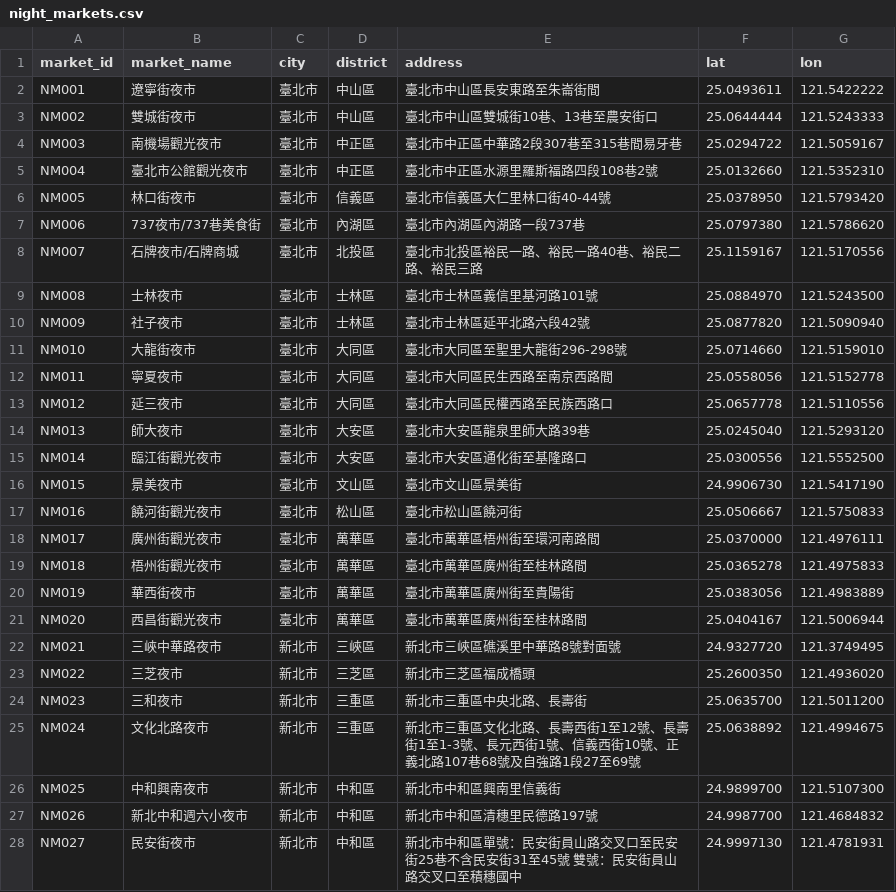
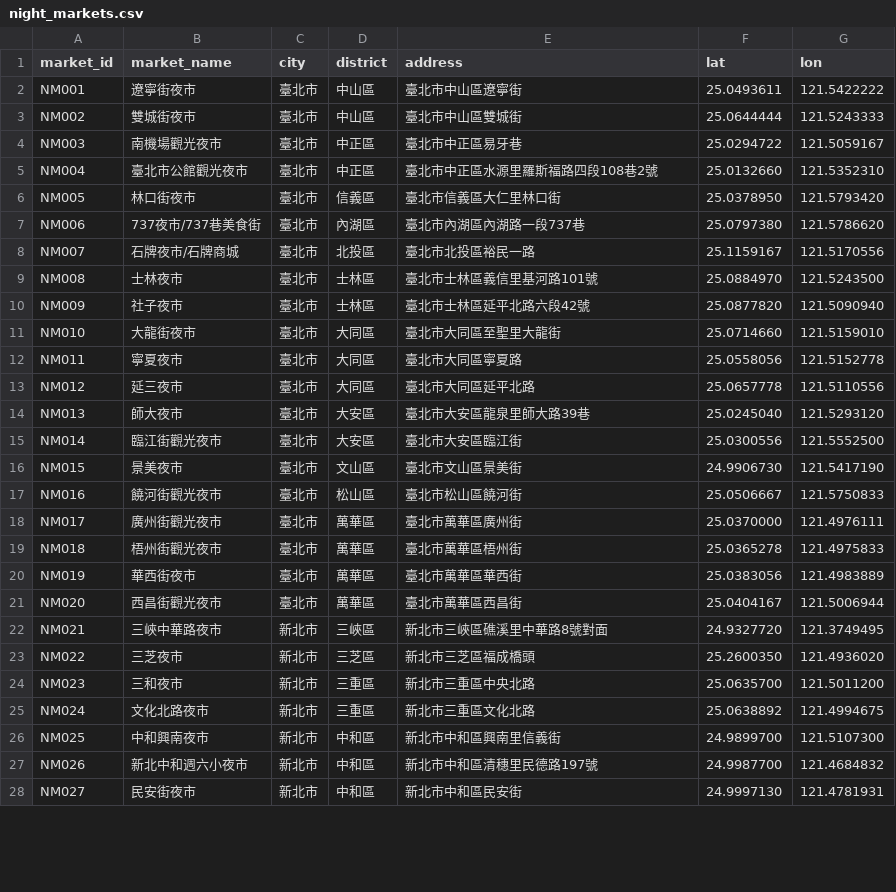
Before and after one commit to eason-hongyiyeh/Multi-objective-route-optimization, a CSV file: night_markets/night_markets.csv, drawn as a sheet; only a part is shown; the diff covers the shown part only.

```diff
--- a/night_markets/night_markets.csv
+++ b/night_markets/night_markets.csv
@@ -1,28 +1,28 @@
 market_id,market_name,city,district,address,lat,lon
-NM001,遼寧街夜市,臺北市,中山區,臺北市中山區長安東路至朱崙街間,25.0493611,121.5422222
-NM002,雙城街夜市,臺北市,中山區,臺北市中山區雙城街10巷、13巷至農安街口,25.0644444,121.5243333
-NM003,南機場觀光夜市,臺北市,中正區,臺北市中正區中華路2段307巷至315巷間易牙巷,25.0294722,121.5059167
+NM001,遼寧街夜市,臺北市,中山區,臺北市中山區遼寧街,25.0493611,121.5422222
+NM002,雙城街夜市,臺北市,中山區,臺北市中山區雙城街,25.0644444,121.5243333
+NM003,南機場觀光夜市,臺北市,中正區,臺北市中正區易牙巷,25.0294722,121.5059167
 NM004,臺北市公館觀光夜市,臺北市,中正區,臺北市中正區水源里羅斯福路四段108巷2號,25.0132660,121.5352310
-NM005,林口街夜市,臺北市,信義區,臺北市信義區大仁里林口街40-44號,25.0378950,121.5793420
+NM005,林口街夜市,臺北市,信義區,臺北市信義區大仁里林口街,25.0378950,121.5793420
 NM006,737夜市/737巷美食街,臺北市,內湖區,臺北市內湖區內湖路一段737巷,25.0797380,121.5786620
-NM007,石牌夜市/石牌商城,臺北市,北投區,臺北市北投區裕民一路、裕民一路40巷、裕民二路、裕民三路,25.1159167,121.5170556
+NM007,石牌夜市/石牌商城,臺北市,北投區,臺北市北投區裕民一路,25.1159167,121.5170556
 NM008,士林夜市,臺北市,士林區,臺北市士林區義信里基河路101號,25.0884970,121.5243500
 NM009,社子夜市,臺北市,士林區,臺北市士林區延平北路六段42號,25.0877820,121.5090940
-NM010,大龍街夜市,臺北市,大同區,臺北市大同區至聖里大龍街296-298號,25.0714660,121.5159010
-NM011,寧夏夜市,臺北市,大同區,臺北市大同區民生西路至南京西路間,25.0558056,121.5152778
-NM012,延三夜市,臺北市,大同區,臺北市大同區民權西路至民族西路口,25.0657778,121.5110556
+NM010,大龍街夜市,臺北市,大同區,臺北市大同區至聖里大龍街,25.0714660,121.5159010
+NM011,寧夏夜市,臺北市,大同區,臺北市大同區寧夏路,25.0558056,121.5152778
+NM012,延三夜市,臺北市,大同區,臺北市大同區延平北路,25.0657778,121.5110556
 NM013,師大夜市,臺北市,大安區,臺北市大安區龍泉里師大路39巷,25.0245040,121.5293120
-NM014,臨江街觀光夜市,臺北市,大安區,臺北市大安區通化街至基隆路口,25.0300556,121.5552500
+NM014,臨江街觀光夜市,臺北市,大安區,臺北市大安區臨江街,25.0300556,121.5552500
 NM015,景美夜市,臺北市,文山區,臺北市文山區景美街,24.9906730,121.5417190
 NM016,饒河街觀光夜市,臺北市,松山區,臺北市松山區饒河街,25.0506667,121.5750833
-NM017,廣州街觀光夜市,臺北市,萬華區,臺北市萬華區梧州街至環河南路間,25.0370000,121.4976111
-NM018,梧州街觀光夜市,臺北市,萬華區,臺北市萬華區廣州街至桂林路間,25.0365278,121.4975833
-NM019,華西街夜市,臺北市,萬華區,臺北市萬華區廣州街至貴陽街,25.0383056,121.4983889
-NM020,西昌街觀光夜市,臺北市,萬華區,臺北市萬華區廣州街至桂林路間,25.0404167,121.5006944
-NM021,三峽中華路夜市,新北市,三峽區,新北市三峽區礁溪里中華路8號對面號,24.9327720,121.3749495
+NM017,廣州街觀光夜市,臺北市,萬華區,臺北市萬華區廣州街,25.0370000,121.4976111
+NM018,梧州街觀光夜市,臺北市,萬華區,臺北市萬華區梧州街,25.0365278,121.4975833
+NM019,華西街夜市,臺北市,萬華區,臺北市萬華區華西街,25.0383056,121.4983889
+NM020,西昌街觀光夜市,臺北市,萬華區,臺北市萬華區西昌街,25.0404167,121.5006944
+NM021,三峽中華路夜市,新北市,三峽區,新北市三峽區礁溪里中華路8號對面,24.9327720,121.3749495
 NM022,三芝夜市,新北市,三芝區,新北市三芝區福成橋頭,25.2600350,121.4936020
-NM023,三和夜市,新北市,三重區,新北市三重區中央北路、長壽街,25.0635700,121.5011200
-NM024,文化北路夜市,新北市,三重區,新北市三重區文化北路、長壽西街1至12號、長壽街1至1-3號、長元西街1號、信義西街10號、正義北路107巷68號及自強路1段27至69號,25.0638892,121.4994675
+NM023,三和夜市,新北市,三重區,新北市三重區中央北路,25.0635700,121.5011200
+NM024,文化北路夜市,新北市,三重區,新北市三重區文化北路,25.0638892,121.4994675
 NM025,中和興南夜市,新北市,中和區,新北市中和區興南里信義街,24.9899700,121.5107300
 NM026,新北中和週六小夜市,新北市,中和區,新北市中和區清穗里民德路197號,24.9987700,121.4684832
-NM027,民安街夜市,新北市,中和區,新北市中和區單號：民安街員山路交叉口至民安街25巷不含民安街31至45號 雙號：民安街員山路交叉口至積穗國中,24.9997130,121.4781931
+NM027,民安街夜市,新北市,中和區,新北市中和區民安街,24.9997130,121.4781931
```
Also changed, not shown: 3 removed rows and 17 edited cells elsewhere in this file, night_markets/market_stops.csv, 5 other files.
